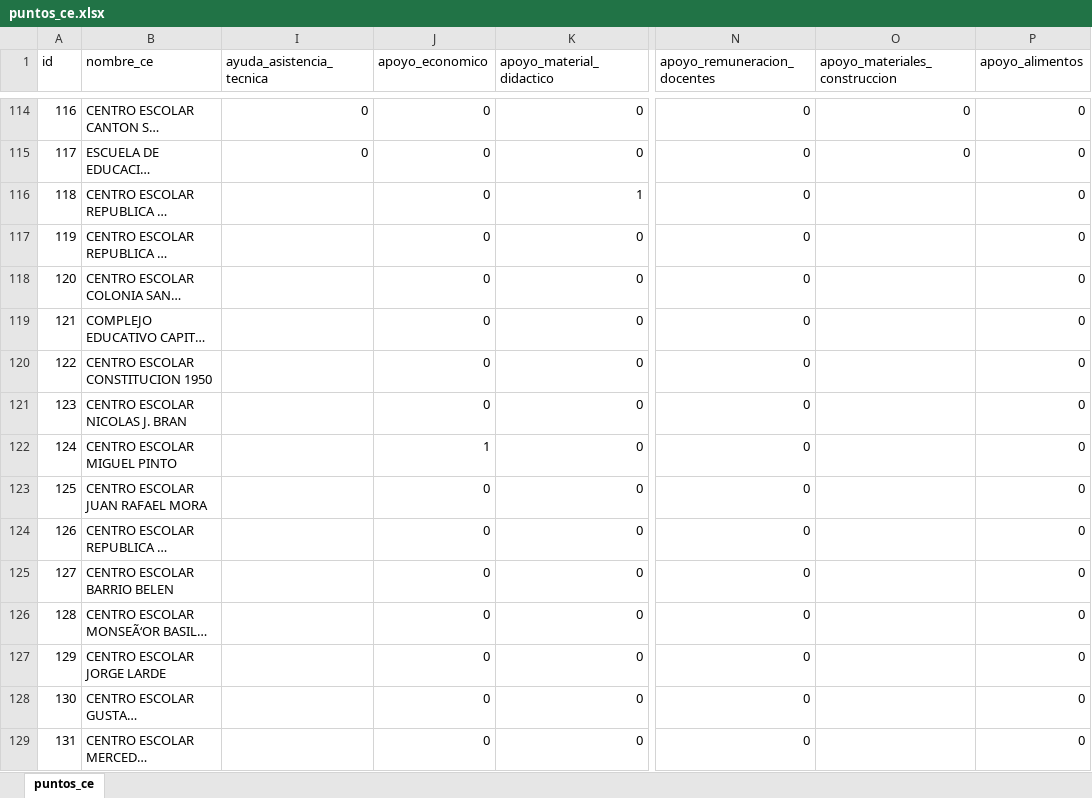
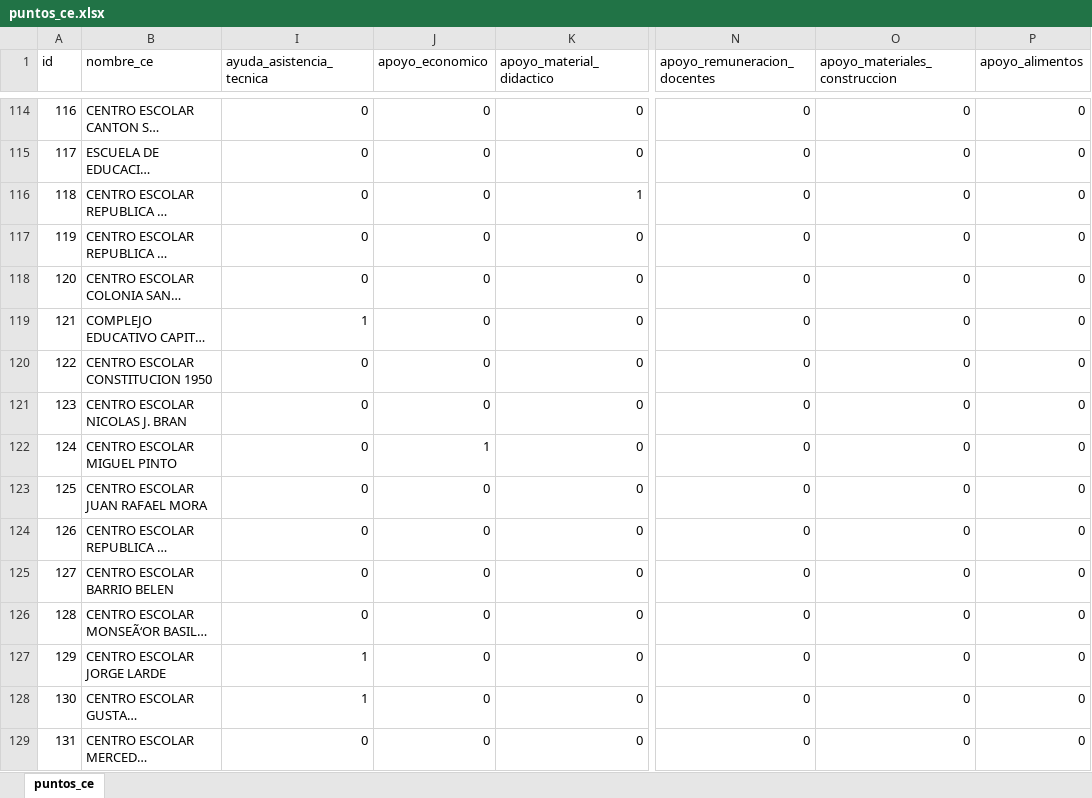
Before and after one commit to JPablo1997/Proyecto_GIS, an Excel workbook: puntos_ce.xlsx, sheet puntos_ce, drawn as a sheet; only a part is shown, gaps mark what is left out; long unchanged cells end in …; values as stored, in another font and other column widths than the file's, no borders; the diff covers the shown part only; the diff names each change by its address in the sheet, - before the commit and + after, or states it on an @@ line.

Commit message:
Agregando tipos de ayuda faltantes

```diff
--- a/puntos_ce.xlsx (sheet puntos_ce)
+++ b/puntos_ce.xlsx (sheet puntos_ce)
-I116:I118 (ayuda_asistencia_tecnica): (empty)
+I116:I118 (ayuda_asistencia_tecnica): 0
-O116:O129 (apoyo_materiales_construccion): (empty)
+O116:O129 (apoyo_materiales_construccion): 0
-I119 (ayuda_asistencia_tecnica): (empty)
+I119 (ayuda_asistencia_tecnica): 1
-I120:I126 (ayuda_asistencia_tecnica): (empty)
+I120:I126 (ayuda_asistencia_tecnica): 0
-I127:I128 (ayuda_asistencia_tecnica): (empty)
+I127:I128 (ayuda_asistencia_tecnica): 1
-I129 (ayuda_asistencia_tecnica): (empty)
+I129 (ayuda_asistencia_tecnica): 0
```
Also changed, not shown: 124 edited cells elsewhere in this sheet.
